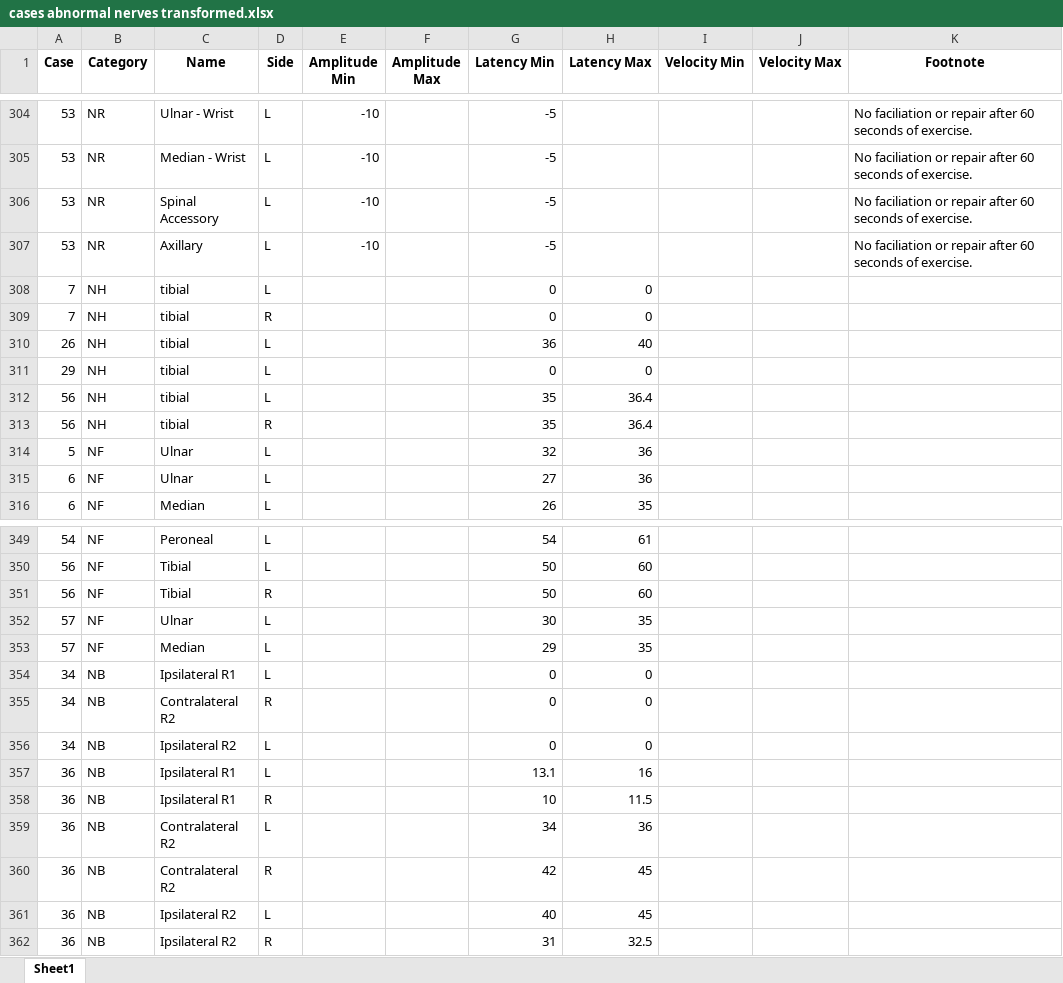
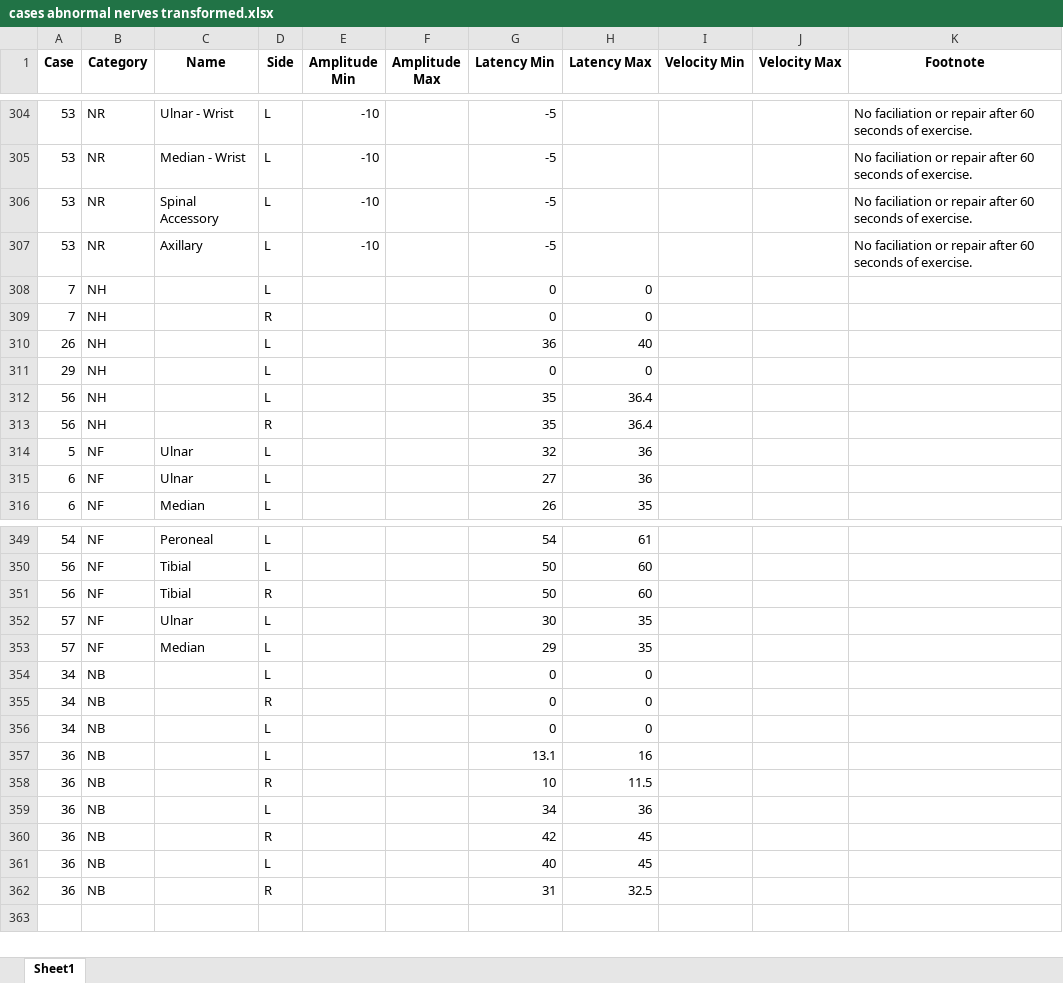
Before and after one commit to brianprost/emg-whiz, an Excel workbook: data/transformed/cases abnormal nerves transformed.xlsx, sheet Sheet1, drawn as a sheet; only a part is shown, gaps mark what is left out; values as stored, in another font and other column widths than the file's, no borders; the diff names each change by its address in the sheet, - before the commit and + after, or states it on an @@ line.

```diff
--- a/data/transformed/cases abnormal nerves transformed.xlsx (sheet Sheet1)
+++ b/data/transformed/cases abnormal nerves transformed.xlsx (sheet Sheet1)
-C308:C313 (Name): tibial
+C308:C313 (Name): (empty)
-C354 (Name): Ipsilateral R1
+C354 (Name): (empty)
-C355 (Name): Contralateral R2
+C355 (Name): (empty)
-C356 (Name): Ipsilateral R2
+C356 (Name): (empty)
-C357:C358 (Name): Ipsilateral R1
+C357:C358 (Name): (empty)
-C359:C360 (Name): Contralateral R2
+C359:C360 (Name): (empty)
-C361:C362 (Name): Ipsilateral R2
+C361:C362 (Name): (empty)
```
Also changed, not shown: data/transformed/cases abnormal muscles transformed.xlsx, data/transformed/cases main transformed.xlsx, 7 other files.
